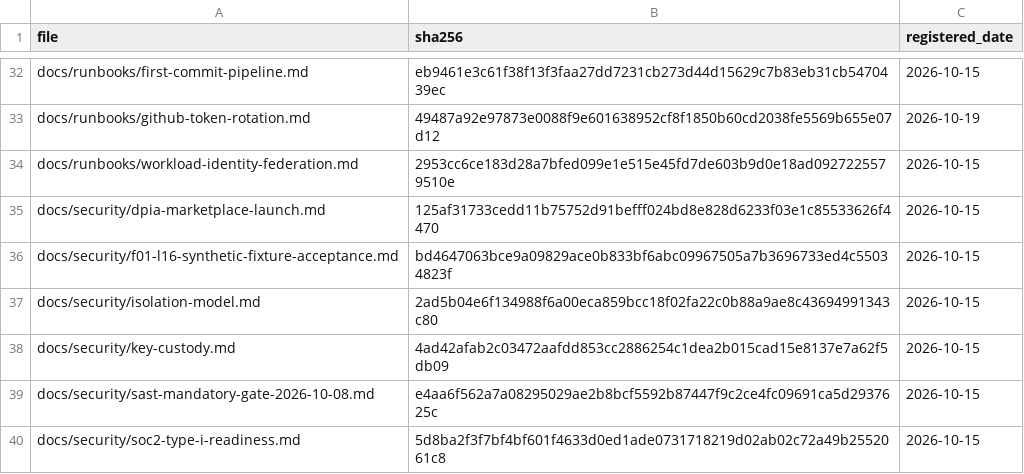
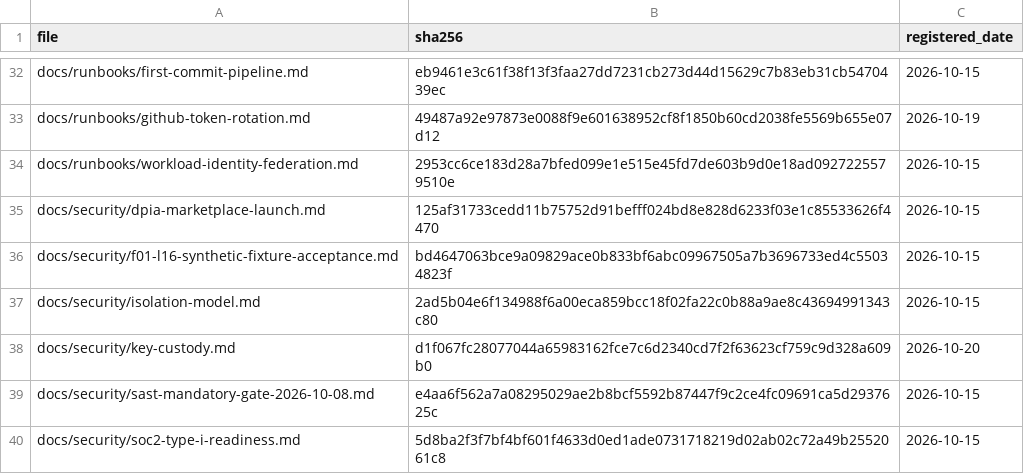
Before and after one commit to jolarca-dev/jolarca-control, a CSV file: docs/evidence-registry.csv, drawn as a sheet; only a part is shown, gaps mark what is left out.

Commit message:
docs(custody): machine-read expiry register + gate script (#86)
* docs(custody): machine-read expiry register + check_secret_inventory gate

ai:top

* ai:top evidence: re-register key-custody.md hash after expiry-table addendum

ai:top

---------

Co-authored-by: Gintaras Kazlauskas <227570927+JourneyOfLife@users.noreply.github.com>

```diff
--- a/docs/evidence-registry.csv
+++ b/docs/evidence-registry.csv
@@ -37,3 +37,3 @@ docs/security/f01-l16-synthetic-fixture-acceptance.md,bd4647063bce9a09829ace0b83
 docs/security/isolation-model.md,2ad5b04e6f134988f6a00eca859bcc18f02fa22c0b88a9ae8c43694991343c80,2026-10-15
-docs/security/key-custody.md,4ad42afab2c03472aafdd853cc2886254c1dea2b015cad15e8137e7a62f5db09,2026-10-15
+docs/security/key-custody.md,d1f067fc28077044a65983162fce7c6d2340cd7f2f63623cf759c9d328a609b0,2026-10-20
 docs/security/sast-mandatory-gate-2026-10-08.md,e4aa6f562a7a08295029ae2b8bcf5592b87447f9c2ce4fc09691ca5d2937625c,2026-10-15
```
Also changed, not shown: 2 other files.
